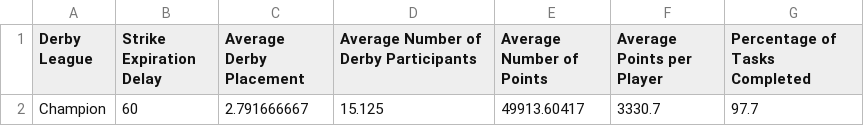
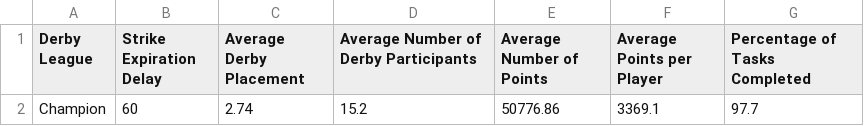
Before and after one commit to azuremeadows/azuremeadows.github.io, a CSV file: docs/_data/neighborhoodStats.csv, drawn as a sheet.

```diff
--- a/docs/_data/neighborhoodStats.csv
+++ b/docs/_data/neighborhoodStats.csv
@@ -1,2 +1,2 @@
 "Derby League","Strike Expiration Delay","Average Derby Placement","Average Number of Derby Participants","Average Number of Points","Average Points per Player","Percentage of Tasks Completed"
-"Champion","60","2.791666667","15.125","49913.60417","3330.7","97.7"
+"Champion","60","2.74","15.2","50776.86","3369.1","97.7"
```
Also changed, not shown: docs/_data/DerbyHistory.csv, docs/_data/memberStats.csv.
